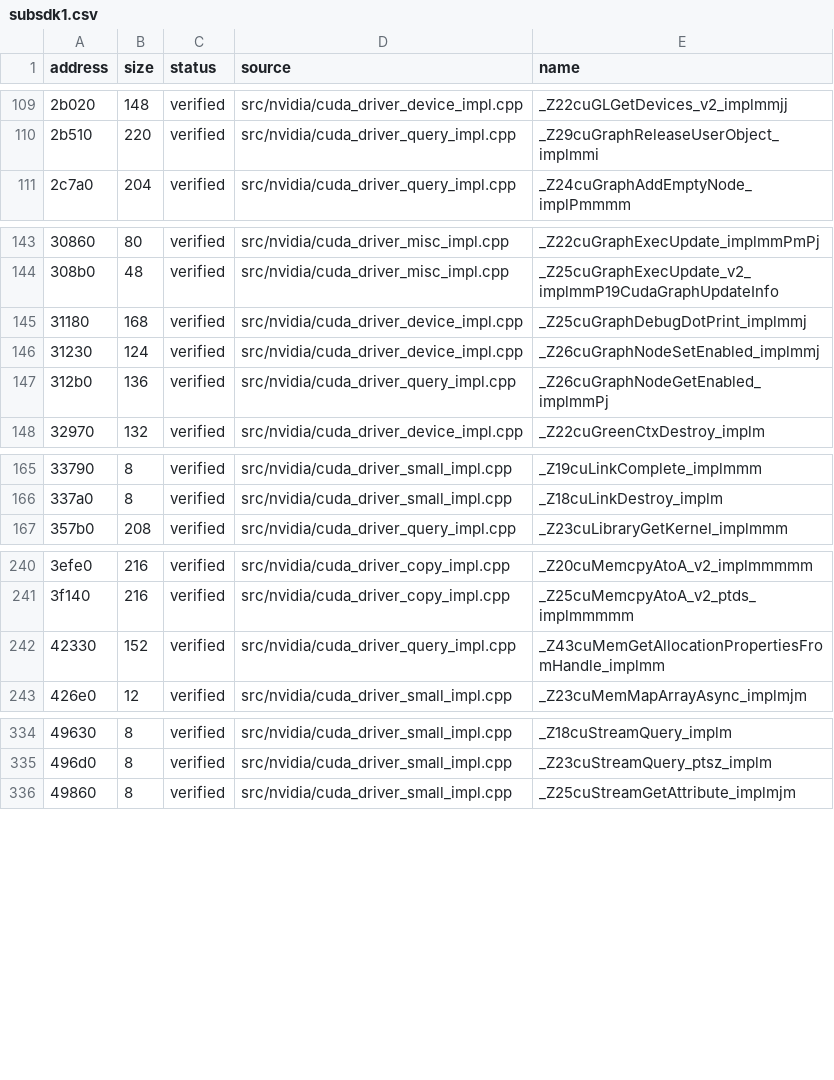
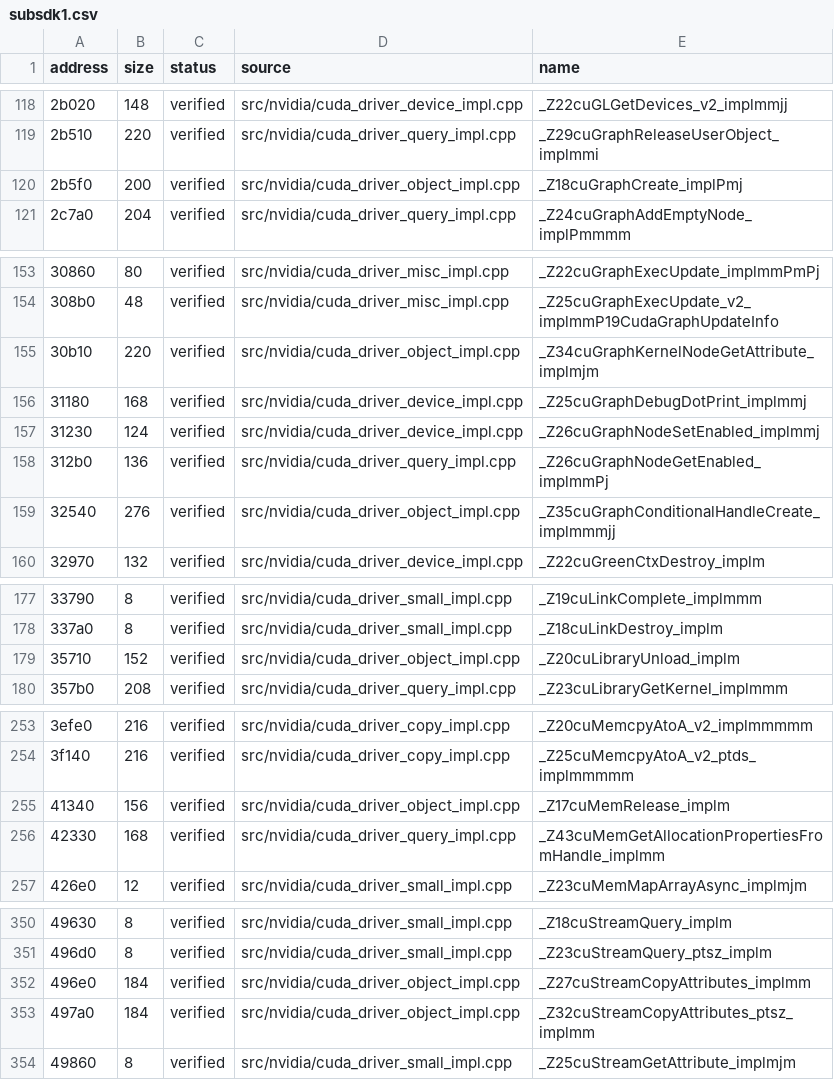
Before and after one commit to vexcited/FireEmblemFortunesWeave, a CSV file: data/ledger/subsdk1.csv, drawn as a sheet; only a part is shown, gaps mark what is left out; the diff covers the shown part only.

Commit message:
feat: decompile the CUDA texture reference setters and object queries (33.7330%)

```diff
--- a/data/ledger/subsdk1.csv
+++ b/data/ledger/subsdk1.csv
@@ -110,2 +119,3 @@ address,size,status,source,name
 2b510,220,verified,src/nvidia/cuda_driver_query_impl.cpp,_Z29cuGraphReleaseUserObject_implmmi
+2b5f0,200,verified,src/nvidia/cuda_driver_object_impl.cpp,_Z18cuGraphCreate_implPmj
 2c7a0,204,verified,src/nvidia/cuda_driver_query_impl.cpp,_Z24cuGraphAddEmptyNode_implPmmmm
@@ -144,2 +154,3 @@ address,size,status,source,name
 308b0,48,verified,src/nvidia/cuda_driver_misc_impl.cpp,_Z25cuGraphExecUpdate_v2_implmmP19CudaGraphUpdateInfo
+30b10,220,verified,src/nvidia/cuda_driver_object_impl.cpp,_Z34cuGraphKernelNodeGetAttribute_implmjm
 31180,168,verified,src/nvidia/cuda_driver_device_impl.cpp,_Z25cuGraphDebugDotPrint_implmmj
@@ -147,2 +158,3 @@ address,size,status,source,name
 312b0,136,verified,src/nvidia/cuda_driver_query_impl.cpp,_Z26cuGraphNodeGetEnabled_implmmPj
+32540,276,verified,src/nvidia/cuda_driver_object_impl.cpp,_Z35cuGraphConditionalHandleCreate_implmmmjj
 32970,132,verified,src/nvidia/cuda_driver_device_impl.cpp,_Z22cuGreenCtxDestroy_implm
@@ -166,2 +178,3 @@ address,size,status,source,name
 337a0,8,verified,src/nvidia/cuda_driver_small_impl.cpp,_Z18cuLinkDestroy_implm
+35710,152,verified,src/nvidia/cuda_driver_object_impl.cpp,_Z20cuLibraryUnload_implm
 357b0,208,verified,src/nvidia/cuda_driver_query_impl.cpp,_Z23cuLibraryGetKernel_implmmm
@@ -241,3 +254,4 @@ address,size,status,source,name
 3f140,216,verified,src/nvidia/cuda_driver_copy_impl.cpp,_Z25cuMemcpyAtoA_v2_ptds_implmmmmm
-42330,152,verified,src/nvidia/cuda_driver_query_impl.cpp,_Z43cuMemGetAllocationPropertiesFromHandle_implmm
+41340,156,verified,src/nvidia/cuda_driver_object_impl.cpp,_Z17cuMemRelease_implm
+42330,168,verified,src/nvidia/cuda_driver_query_impl.cpp,_Z43cuMemGetAllocationPropertiesFromHandle_implmm
 426e0,12,verified,src/nvidia/cuda_driver_small_impl.cpp,_Z23cuMemMapArrayAsync_implmjm
@@ -335,2 +351,4 @@ address,size,status,source,name
 496d0,8,verified,src/nvidia/cuda_driver_small_impl.cpp,_Z23cuStreamQuery_ptsz_implm
+496e0,184,verified,src/nvidia/cuda_driver_object_impl.cpp,_Z27cuStreamCopyAttributes_implmm
+497a0,184,verified,src/nvidia/cuda_driver_object_impl.cpp,_Z32cuStreamCopyAttributes_ptsz_implmm
 49860,8,verified,src/nvidia/cuda_driver_small_impl.cpp,_Z25cuStreamGetAttribute_implmjm
```
Also changed, not shown: 21 added rows and 6 edited cells elsewhere in this file, 1 other file.
